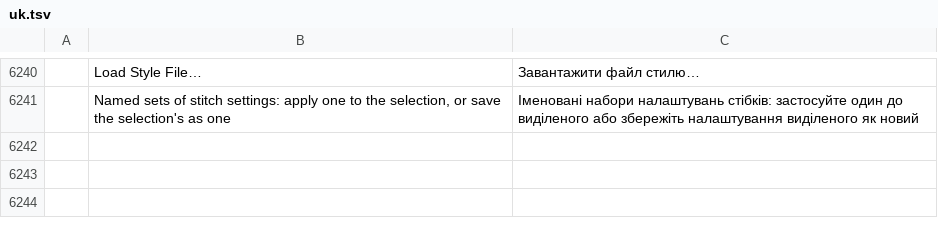
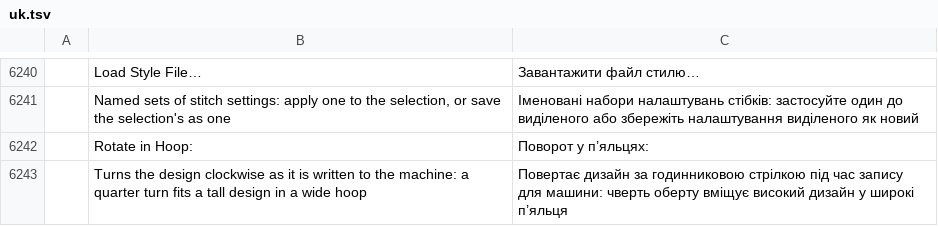
Before and after one commit to KellyMurphy/vectorcraft, a TSV file: crates/ui-egui/src/i18n/uk.tsv, drawn as a sheet; only a part is shown, gaps mark what is left out; the diff names each change by its address in the sheet, - before the commit and + after, or states it on an @@ line.

```diff
--- a/crates/ui-egui/src/i18n/uk.tsv
+++ b/crates/ui-egui/src/i18n/uk.tsv
+row 6242:  | Rotate in Hoop: | Поворот у п’яльцях:
+row 6243:  | Turns the design clockwise as it is written to the machine: a quarter turn fits a tall design in a wide hoop | Повертає дизайн за годинниковою стрілкою під час запису для машини: чверть оберту вміщує високий дизайн у широкі п’яльця
```
Also changed, not shown: crates/ui-egui/src/i18n/bg.tsv, crates/ui-egui/src/i18n/el.tsv, 42 other files.
